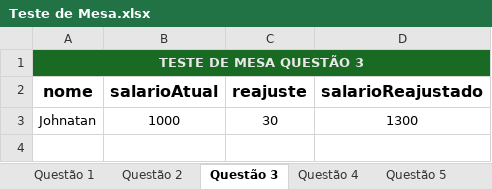
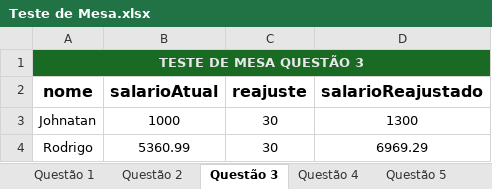
Before and after one commit to JohnatanCoelho/LinguagemProgramacao1, an Excel workbook: Teste de Mesa/Teste de Mesa.xlsx, sheet Questão 3, drawn as a sheet; values as stored, in another font and other column widths than the file's, no borders; table styles not drawn; the diff names each change by its address in the sheet, - before the commit and + after, or states it on an @@ line.

```diff
--- a/Teste de Mesa/Teste de Mesa.xlsx (sheet Questão 3)
+++ b/Teste de Mesa/Teste de Mesa.xlsx (sheet Questão 3)
+row 4: Rodrigo | 5360.99 | 30 | 6969.29
```
Also changed, not shown: sheet Questão 17, sheet Questão 12, sheet Questão 5, sheet Questão 1, sheet Questão 4, sheet Questão 15, 2 more sheets, 4 other files.
